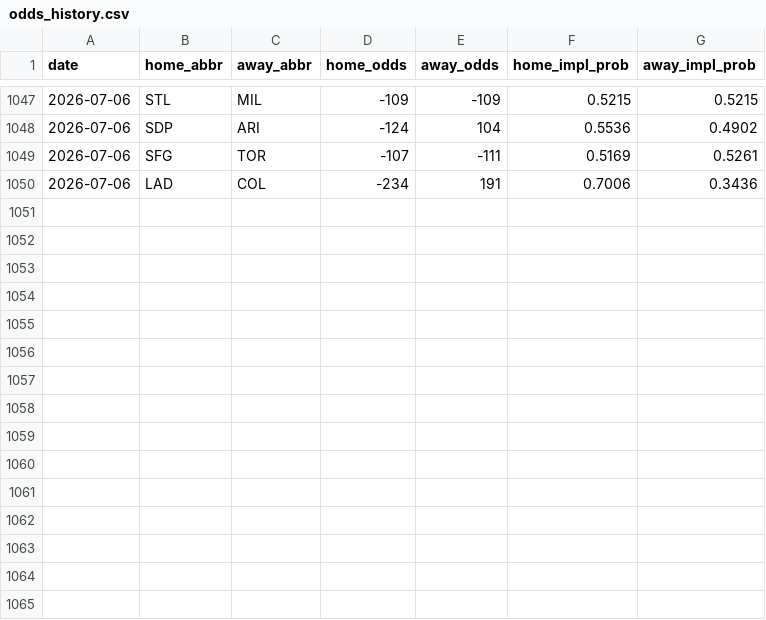
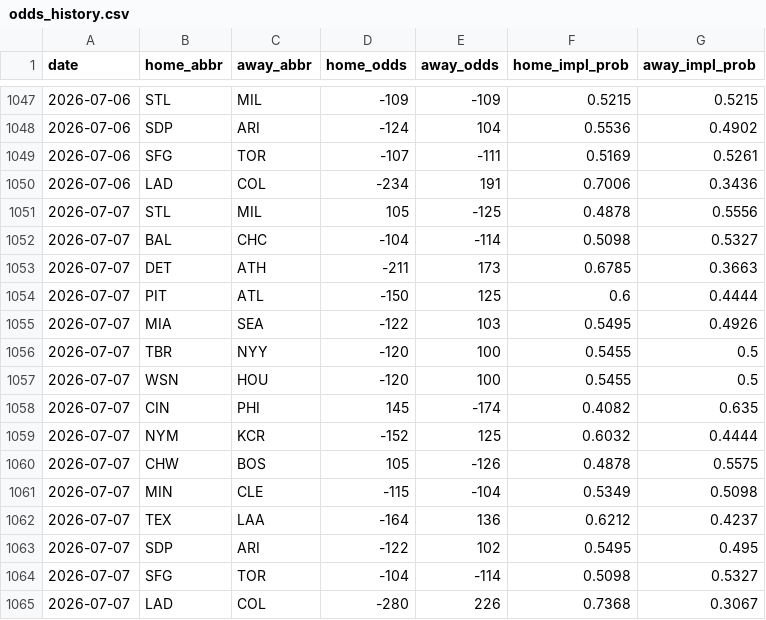
Before and after one commit to codys19/mlb-predictormlb-predictor, a CSV file: raw/odds_history.csv, drawn as a sheet; only a part is shown, gaps mark what is left out; the diff names each change by its address in the sheet, - before the commit and + after, or states it on an @@ line.

```diff
--- a/raw/odds_history.csv
+++ b/raw/odds_history.csv
+row 1051: 2026-07-07 | STL | MIL | 105 | -125 | 0.4878 | 0.5556
+row 1052: 2026-07-07 | BAL | CHC | -104 | -114 | 0.5098 | 0.5327
+row 1053: 2026-07-07 | DET | ATH | -211 | 173 | 0.6785 | 0.3663
+row 1054: 2026-07-07 | PIT | ATL | -150 | 125 | 0.6 | 0.4444
+row 1055: 2026-07-07 | MIA | SEA | -122 | 103 | 0.5495 | 0.4926
+row 1056: 2026-07-07 | TBR | NYY | -120 | 100 | 0.5455 | 0.5
+row 1057: 2026-07-07 | WSN | HOU | -120 | 100 | 0.5455 | 0.5
+row 1058: 2026-07-07 | CIN | PHI | 145 | -174 | 0.4082 | 0.635
+row 1059: 2026-07-07 | NYM | KCR | -152 | 125 | 0.6032 | 0.4444
+row 1060: 2026-07-07 | CHW | BOS | 105 | -126 | 0.4878 | 0.5575
+row 1061: 2026-07-07 | MIN | CLE | -115 | -104 | 0.5349 | 0.5098
+row 1062: 2026-07-07 | TEX | LAA | -164 | 136 | 0.6212 | 0.4237
+row 1063: 2026-07-07 | SDP | ARI | -122 | 102 | 0.5495 | 0.495
+row 1064: 2026-07-07 | SFG | TOR | -104 | -114 | 0.5098 | 0.5327
+row 1065: 2026-07-07 | LAD | COL | -280 | 226 | 0.7368 | 0.3067
```
Also changed, not shown: 8 other files.
